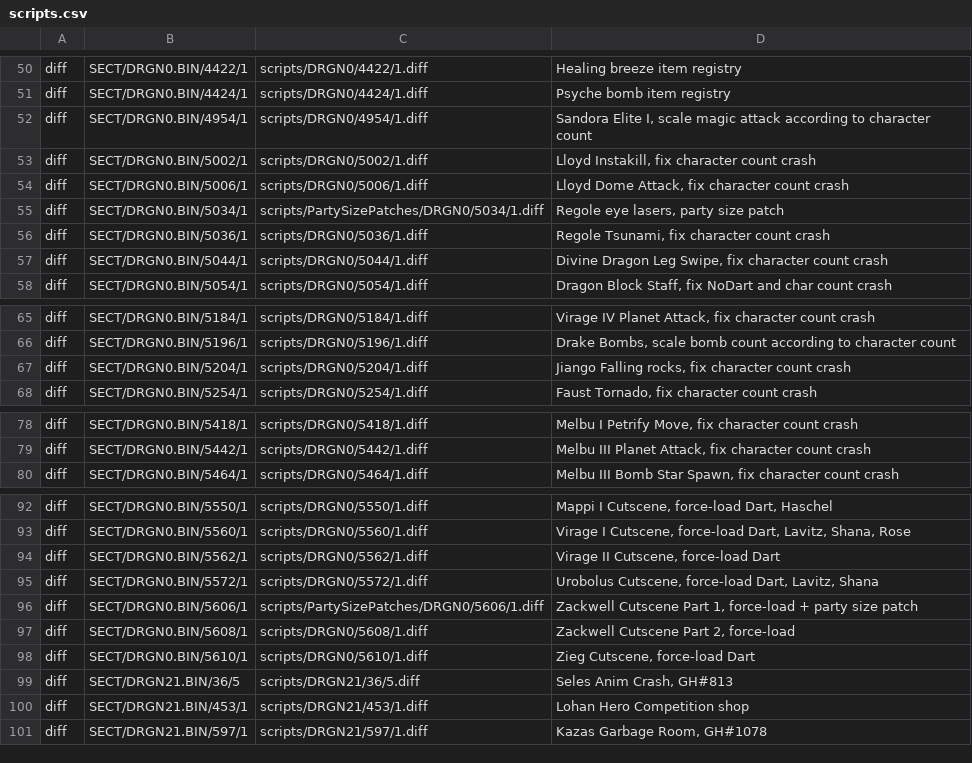
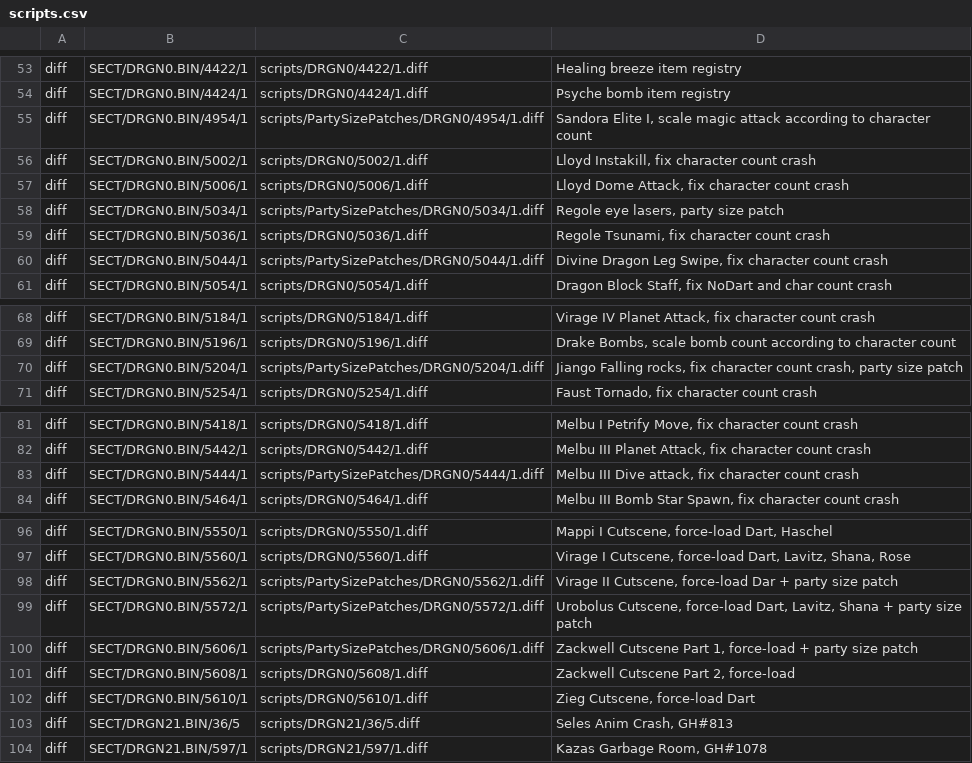
Before and after one commit to Grey-Mad/LoD_SC_party_uncapped, a CSV file: patches/scripts.csv, drawn as a sheet; only a part is shown, gaps mark what is left out; the diff covers the shown part only.

Commit message:
script patches

```diff
--- a/patches/scripts.csv
+++ b/patches/scripts.csv
@@ -51,3 +54,3 @@ diff,SECT/DRGN0.BIN/4422/1,scripts/DRGN0/4422/1.diff,"Healing breeze item regist
 diff,SECT/DRGN0.BIN/4424/1,scripts/DRGN0/4424/1.diff,"Psyche bomb item registry"
-diff,SECT/DRGN0.BIN/4954/1,scripts/DRGN0/4954/1.diff,"Sandora Elite I, scale magic attack according to character count"
+diff,SECT/DRGN0.BIN/4954/1,scripts/PartySizePatches/DRGN0/4954/1.diff,"Sandora Elite I, scale magic attack according to character count"
 diff,SECT/DRGN0.BIN/5002/1,scripts/DRGN0/5002/1.diff,"Lloyd Instakill, fix character count crash"
@@ -56,3 +59,3 @@ diff,SECT/DRGN0.BIN/5034/1,scripts/PartySizePatches/DRGN0/5034/1.diff,"Regole ey
 diff,SECT/DRGN0.BIN/5036/1,scripts/DRGN0/5036/1.diff,"Regole Tsunami, fix character count crash"
-diff,SECT/DRGN0.BIN/5044/1,scripts/DRGN0/5044/1.diff,"Divine Dragon Leg Swipe, fix character count crash"
+diff,SECT/DRGN0.BIN/5044/1,scripts/PartySizePatches/DRGN0/5044/1.diff,"Divine Dragon Leg Swipe, fix character count crash"
 diff,SECT/DRGN0.BIN/5054/1,scripts/DRGN0/5054/1.diff,"Dragon Block Staff, fix NoDart and char count crash"
@@ -66,3 +69,3 @@ diff,SECT/DRGN0.BIN/5184/1,scripts/DRGN0/5184/1.diff,"Virage IV Planet Attack, f
 diff,SECT/DRGN0.BIN/5196/1,scripts/DRGN0/5196/1.diff,"Drake Bombs, scale bomb count according to character count"
-diff,SECT/DRGN0.BIN/5204/1,scripts/DRGN0/5204/1.diff,"Jiango Falling rocks, fix character count crash"
+diff,SECT/DRGN0.BIN/5204/1,scripts/PartySizePatches/DRGN0/5204/1.diff,"Jiango Falling rocks, fix character count crash, party size patch"
 diff,SECT/DRGN0.BIN/5254/1,scripts/DRGN0/5254/1.diff,"Faust Tornado, fix character count crash"
@@ -79,2 +82,3 @@ diff,SECT/DRGN0.BIN/5418/1,scripts/DRGN0/5418/1.diff,"Melbu I Petrify Move, fix
 diff,SECT/DRGN0.BIN/5442/1,scripts/DRGN0/5442/1.diff,"Melbu III Planet Attack, fix character count crash"
+diff,SECT/DRGN0.BIN/5444/1,scripts/PartySizePatches/DRGN0/5444/1.diff,"Melbu III Dive attack, fix character count crash"
 diff,SECT/DRGN0.BIN/5464/1,scripts/DRGN0/5464/1.diff,"Melbu III Bomb Star Spawn, fix character count crash"
@@ -93,4 +97,4 @@ diff,SECT/DRGN0.BIN/5550/1,scripts/DRGN0/5550/1.diff,"Mappi I Cutscene, force-lo
 diff,SECT/DRGN0.BIN/5560/1,scripts/DRGN0/5560/1.diff,"Virage I Cutscene, force-load Dart, Lavitz, Shana, Rose"
-diff,SECT/DRGN0.BIN/5562/1,scripts/DRGN0/5562/1.diff,"Virage II Cutscene, force-load Dart"
-diff,SECT/DRGN0.BIN/5572/1,scripts/DRGN0/5572/1.diff,"Urobolus Cutscene, force-load Dart, Lavitz, Shana"
+diff,SECT/DRGN0.BIN/5562/1,scripts/PartySizePatches/DRGN0/5562/1.diff,"Virage II Cutscene, force-load Dar + party size patch"
+diff,SECT/DRGN0.BIN/5572/1,scripts/PartySizePatches/DRGN0/5572/1.diff,"Urobolus Cutscene, force-load Dart, Lavitz, Shana + party size patch"
 diff,SECT/DRGN0.BIN/5606/1,scripts/PartySizePatches/DRGN0/5606/1.diff,"Zackwell Cutscene Part 1, force-load + party size patch"
@@ -99,3 +103,2 @@ diff,SECT/DRGN0.BIN/5610/1,scripts/DRGN0/5610/1.diff,"Zieg Cutscene, force-load
 diff,SECT/DRGN21.BIN/36/5,scripts/DRGN21/36/5.diff,"Seles Anim Crash, GH#813"
-diff,SECT/DRGN21.BIN/453/1,scripts/DRGN21/453/1.diff,"Lohan Hero Competition shop"
 diff,SECT/DRGN21.BIN/597/1,scripts/DRGN21/597/1.diff,"Kazas Garbage Room, GH#1078"
```
Also changed, not shown: 25 added rows elsewhere in this file, 36 other files.
